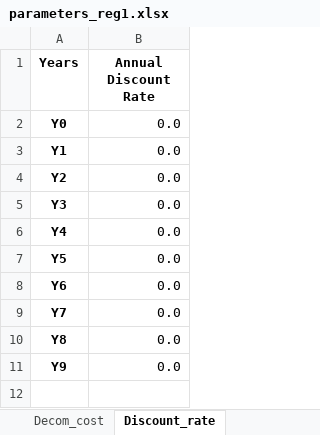
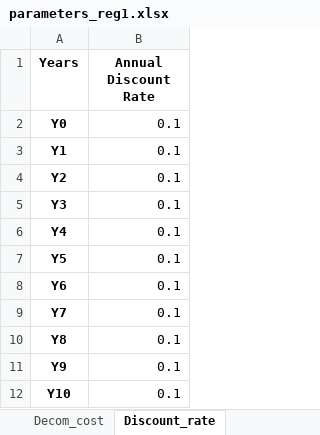
Before and after one commit to SESAM-Polimi/Hypatia-polimi, an Excel workbook: hypatia/examples/Atlantis/parameters/parameters_reg1.xlsx, sheet Discount_rate, drawn as a sheet; values as stored, in another font and other column widths than the file's, no borders; the diff names each change by its address in the sheet, - before the commit and + after, or states it on an @@ line.

```diff
--- a/hypatia/examples/Atlantis/parameters/parameters_reg1.xlsx (sheet Discount_rate)
+++ b/hypatia/examples/Atlantis/parameters/parameters_reg1.xlsx (sheet Discount_rate)
-B2:B11 (Annual Discount Rate): 0.0
+B2:B11 (Annual Discount Rate): 0.1
+row 12: Y10 | 0.1
```
Also changed, not shown: sheet Demand, sheet capacity_factor_resource, sheet Residual_capacity, sheet F_OM, sheet INV, sheet V_OM, 27 more sheets, other sheet tabs, hypatia/examples/Atlantis/sets/global.xlsx, 8 other files.
